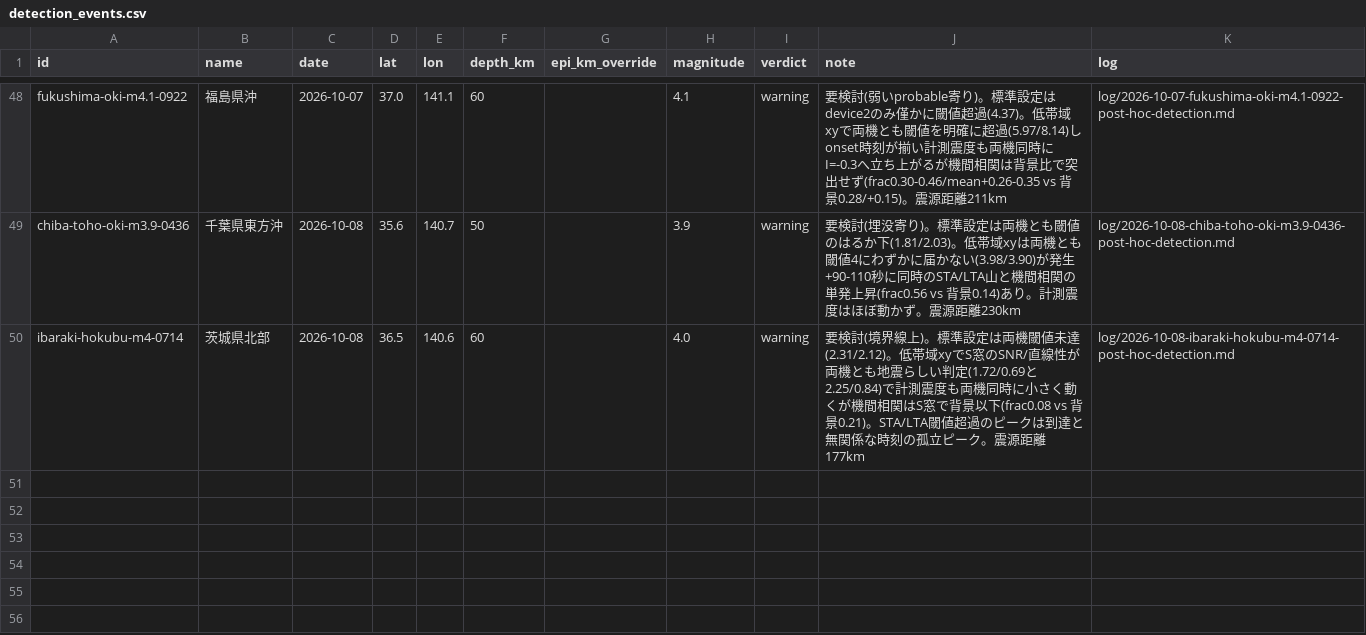
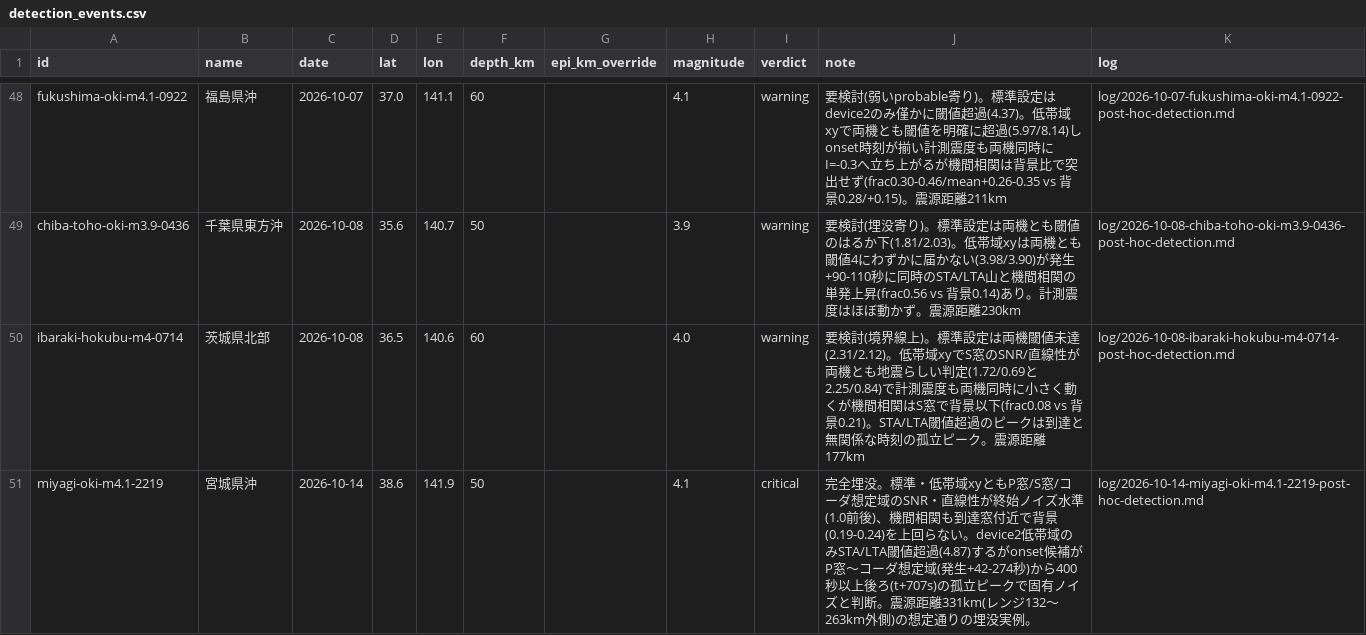
Before and after one commit to nna774/NamazuHaUrokoGaNai, a CSV file: tools/detection_events.csv, drawn as a sheet; only a part is shown, gaps mark what is left out; the diff names each change by its address in the sheet, - before the commit and + after, or states it on an @@ line.

```diff
--- a/tools/detection_events.csv
+++ b/tools/detection_events.csv
+row 51: miyagi-oki-m4.1-2219 | 宮城県沖 | 2026-10-14 | 38.6 | 141.9 | 50 |  | 4.1 | critical | 完全埋没。標準・低帯域xyともP窓/S窓/コーダ想定域のSNR・直線性が終始ノイズ水準(1.0前後)、機間相関も到達窓付近で背景(0.19-0.24)を上回らない。device2低帯域のみSTA/LTA閾値超過(4.87)するがonset候補がP窓〜コーダ想定域(発生+42-274秒)から400秒以上後ろ(t+707s)の孤立ピークで固有ノイズと判断。震源距離331km(レンジ132〜263km外側)の想定通りの埋没実例。 | log/2026-10-14-miyagi-oki-m4.1-2219-post-hoc-detection.md
```
Also changed, not shown: 7 other files.
